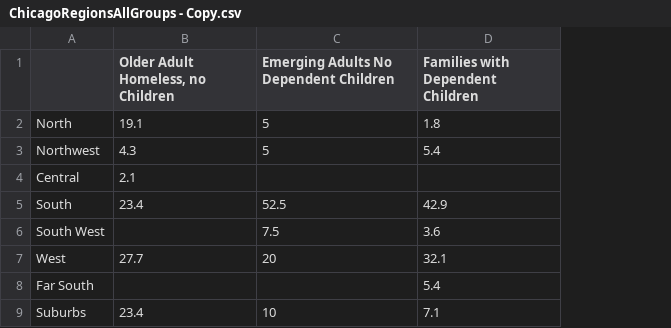
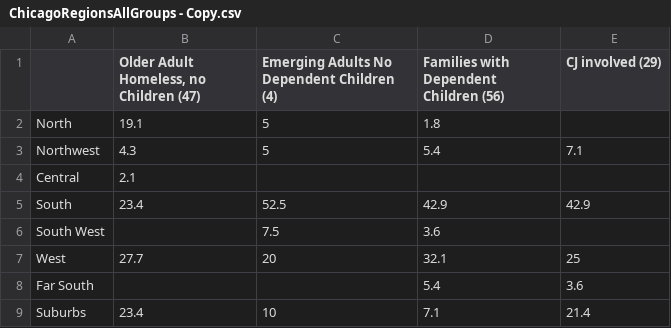
Before and after one commit to Amandanoelward/GitHubFHP_Repository, a CSV file: Housing 2/ChicagoRegionsAllGroups - Copy.csv, drawn as a sheet; the diff names each change by its address in the sheet, - before the commit and + after, or states it on an @@ line.

Commit message:
Update ChicagoRegionsAllGroups - Copy.csv

```diff
--- a/Housing 2/ChicagoRegionsAllGroups - Copy.csv
+++ b/Housing 2/ChicagoRegionsAllGroups - Copy.csv
+column E (CJ involved (29)), rows 3-9: 7.1 |  | 42.9 |  | 25 | 3.6 | 21.4
-B1: Older Adult Homeless, no Children
+B1: Older Adult Homeless, no Children (47)
-C1: Emerging Adults No Dependent Children
+C1: Emerging Adults No Dependent Children (4)
-D1: Families with Dependent Children
+D1: Families with Dependent Children (56)
```
